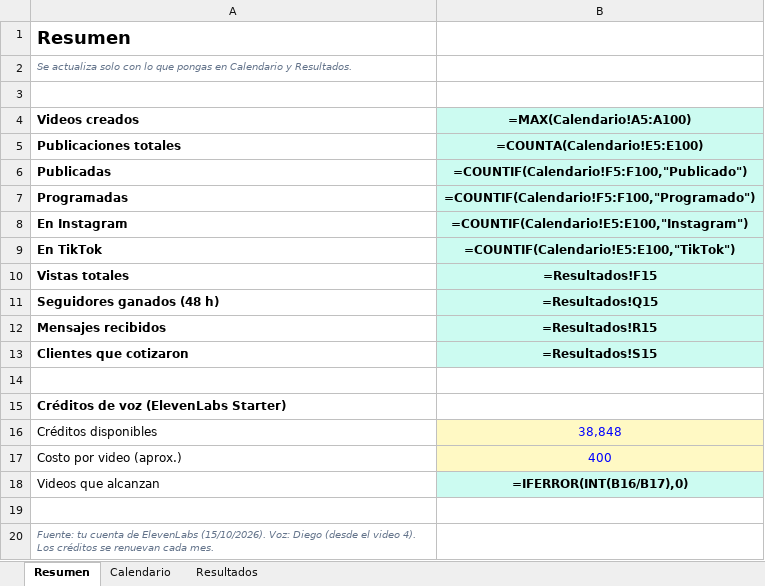
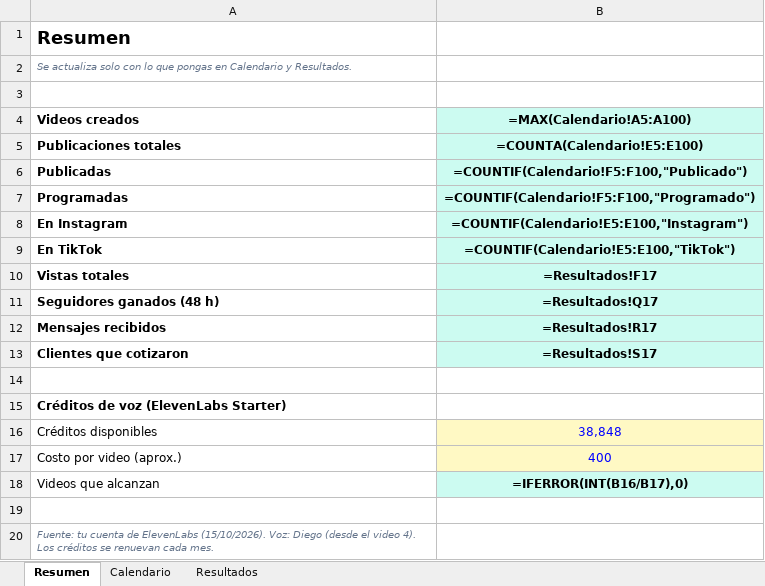
Before and after one commit to fxangeel/lumen-media, an Excel workbook: marca/lumen-calendario-publicaciones.xlsx, sheet Resumen, drawn as a sheet; values as stored, in another font and other column widths than the file's, no borders; formulas without a stored value are shown as written; the diff names each change by its address in the sheet, - before the commit and + after, or states it on an @@ line.

```diff
--- a/marca/lumen-calendario-publicaciones.xlsx (sheet Resumen)
+++ b/marca/lumen-calendario-publicaciones.xlsx (sheet Resumen)
-B10 (=MAX(Calendario!A5:A100)): =Resultados!F15
+B10 (=MAX(Calendario!A5:A100)): =Resultados!F17
-B11 (=MAX(Calendario!A5:A100)): =Resultados!Q15
+B11 (=MAX(Calendario!A5:A100)): =Resultados!Q17
-B12 (=MAX(Calendario!A5:A100)): =Resultados!R15
+B12 (=MAX(Calendario!A5:A100)): =Resultados!R17
-B13 (=MAX(Calendario!A5:A100)): =Resultados!S15
+B13 (=MAX(Calendario!A5:A100)): =Resultados!S17
```
Also changed, not shown: sheet Resultados, sheet Calendario, 4 other files.
